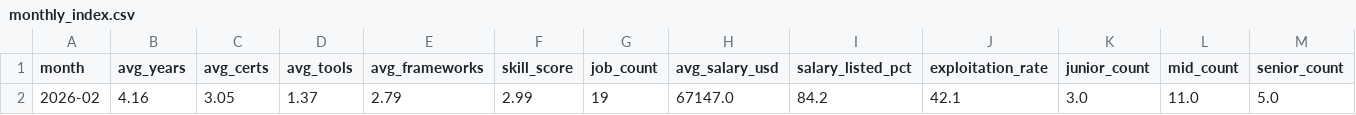
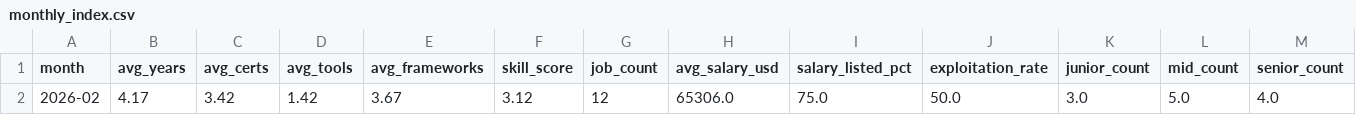
Before and after one commit to regantemudo/Cybersecurity-Skill-Inflation-Index, a CSV file: data/processed/monthly_index.csv, drawn as a sheet; removed rows and columns are numbered as before the commit, all else as after; the diff names each change by its address in the sheet, - before the commit and + after, or states it on an @@ line.

```diff
--- a/data/processed/monthly_index.csv
+++ b/data/processed/monthly_index.csv
-row 2: 2026-02 | 4.16 | 3.05 | 1.37 | 2.79 | 2.99 | 19 | 67147.0 | 84.2 | 42.1 | 3.0 | 11.0 | 5.0
+row 2: 2026-02 | 4.17 | 3.42 | 1.42 | 3.67 | 3.12 | 12 | 65306.0 | 75.0 | 50.0 | 3.0 | 5.0 | 4.0
```
Also changed, not shown: data/processed/2026-02.csv, data/processed/country_index.csv, 10 other files.
